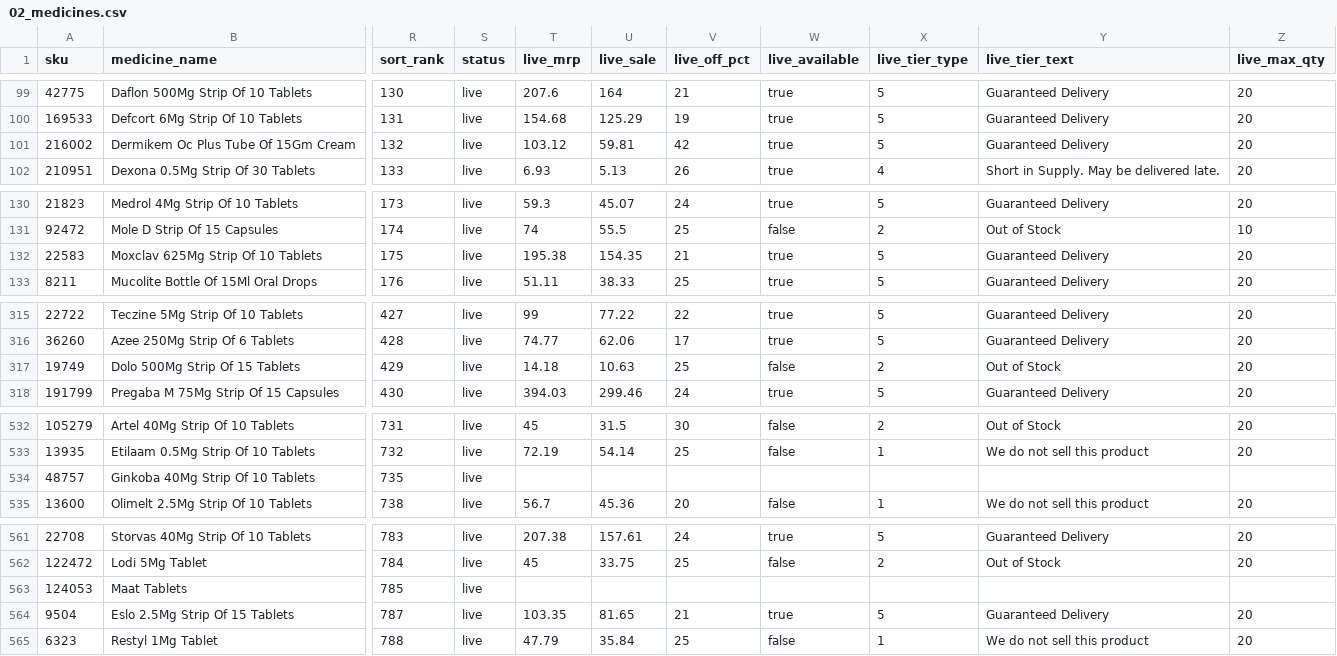
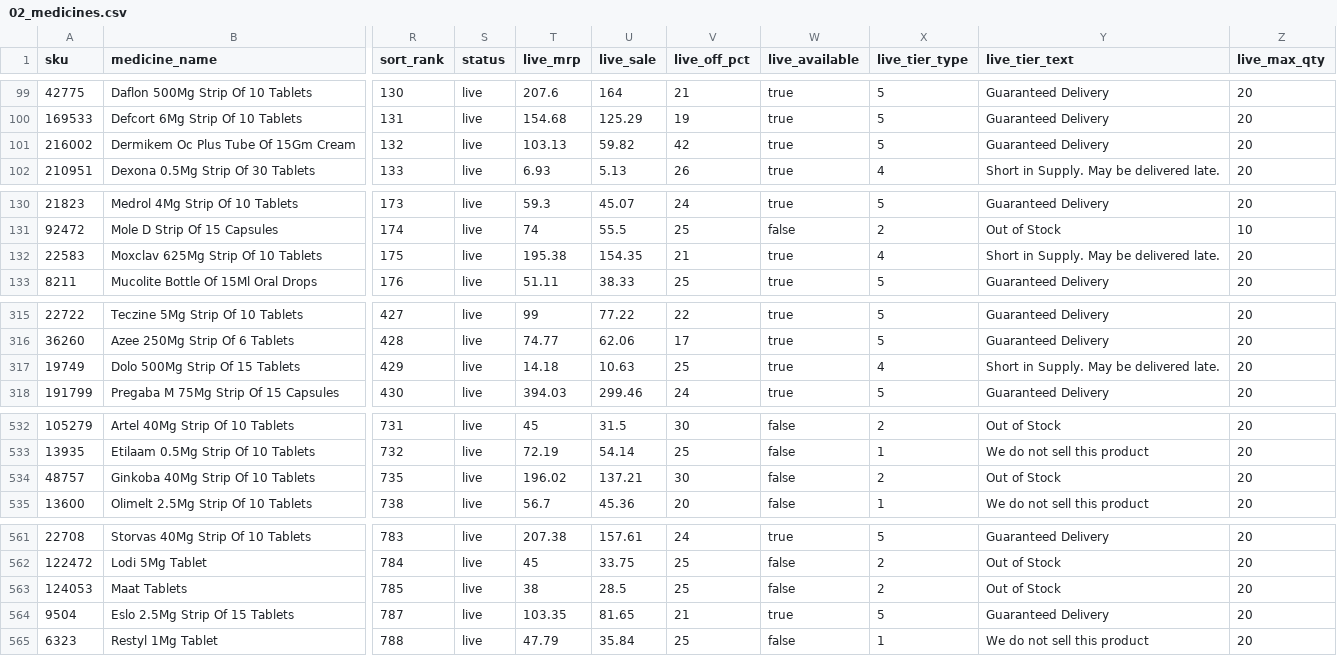
Before and after one commit to pharmeasyMarketing/medicines-by-class, a CSV file: sheets/02_medicines.csv, drawn as a sheet; only a part is shown, gaps mark what is left out; the diff covers the shown part only; the diff names each change by its address in the sheet, - before the commit and + after, or states it on an @@ line.

```diff
--- a/sheets/02_medicines.csv
+++ b/sheets/02_medicines.csv
-T101 (live_mrp): 103.12
+T101 (live_mrp): 103.13
-U101 (live_sale): 59.81
+U101 (live_sale): 59.82
-X132 (live_tier_type): 5
+X132 (live_tier_type): 4
-Y132 (live_tier_text): Guaranteed Delivery
+Y132 (live_tier_text): Short in Supply. May be delivered late.
-W317 (live_available): false
+W317 (live_available): true
-X317 (live_tier_type): 2
+X317 (live_tier_type): 4
-Y317 (live_tier_text): Out of Stock
+Y317 (live_tier_text): Short in Supply. May be delivered late.
-T534 (live_mrp): (empty)
+T534 (live_mrp): 196.02
-U534 (live_sale): (empty)
+U534 (live_sale): 137.21
-V534 (live_off_pct): (empty)
+V534 (live_off_pct): 30
-W534 (live_available): (empty)
+W534 (live_available): false
-X534 (live_tier_type): (empty)
+X534 (live_tier_type): 2
-Y534 (live_tier_text): (empty)
+Y534 (live_tier_text): Out of Stock
-Z534 (live_max_qty): (empty)
+Z534 (live_max_qty): 20
-T563 (live_mrp): (empty)
+T563 (live_mrp): 38
-U563 (live_sale): (empty)
+U563 (live_sale): 28.5
-V563 (live_off_pct): (empty)
+V563 (live_off_pct): 25
-W563 (live_available): (empty)
+W563 (live_available): false
-X563 (live_tier_type): (empty)
+X563 (live_tier_type): 2
-Y563 (live_tier_text): (empty)
+Y563 (live_tier_text): Out of Stock
-Z563 (live_max_qty): (empty)
+Z563 (live_max_qty): 20
```
Also changed, not shown: 2 edited cells elsewhere in this file, 35 other files.
